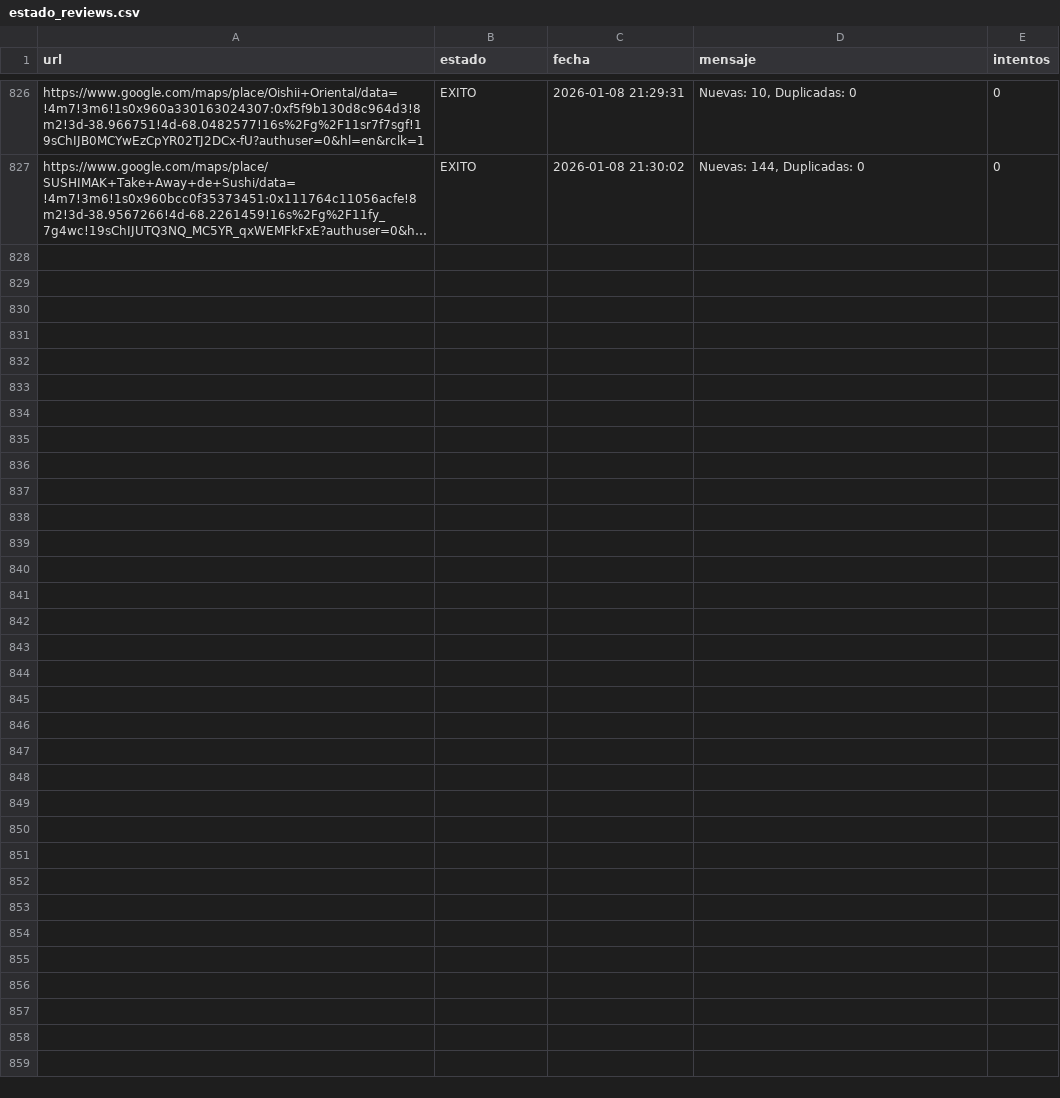
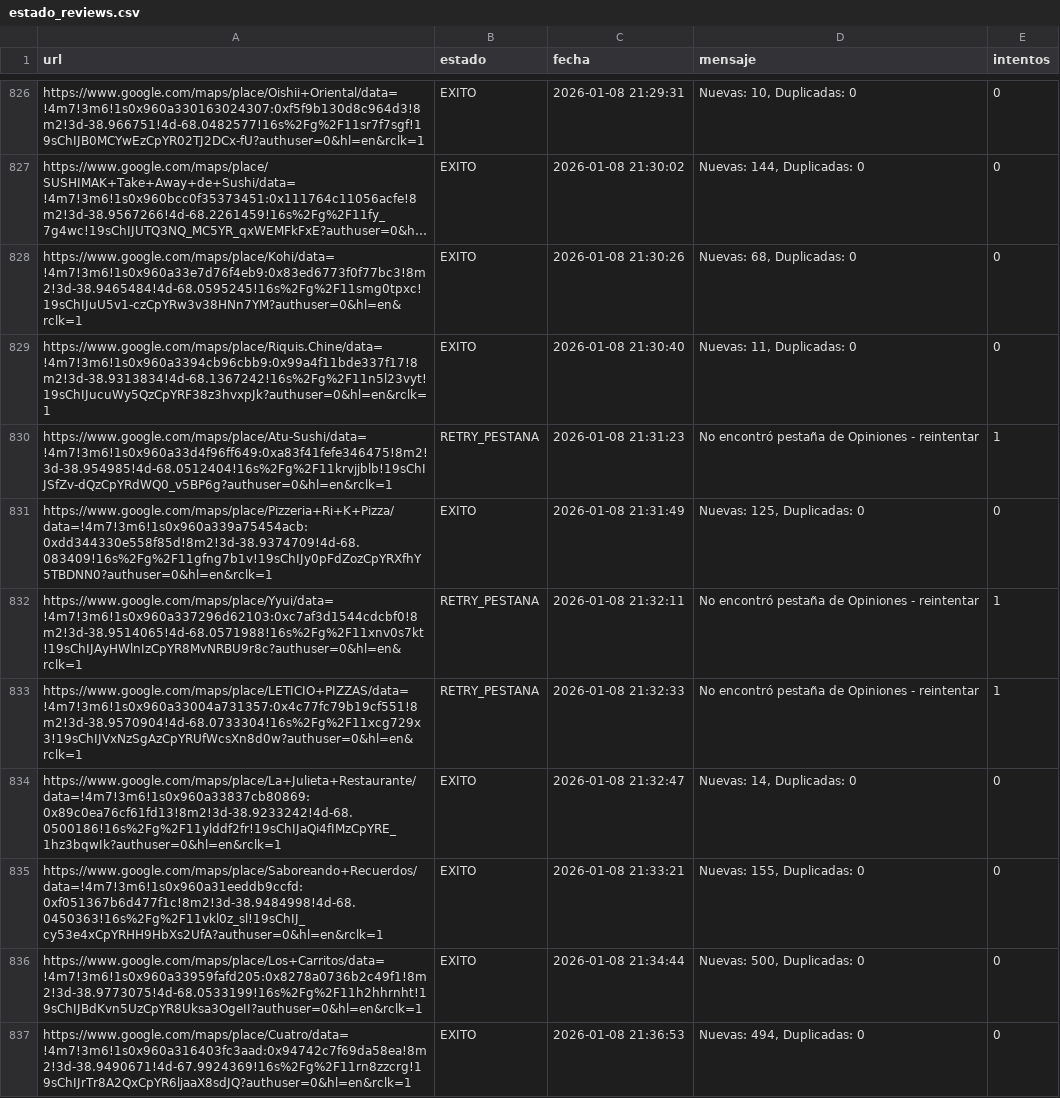
Before and after one commit to AdrianDVnqn/que-morfamos, a CSV file: data/estado_reviews.csv, drawn as a sheet; only a part is shown, gaps mark what is left out; long unchanged cells end in …; the diff names each change by its address in the sheet, - before the commit and + after, or states it on an @@ line.

```diff
--- a/data/estado_reviews.csv
+++ b/data/estado_reviews.csv
+row 828: https://www.google.com/maps/place/Kohi/data=!4m7!3m6!1s0x960a33e7d76f4eb9:0x83ed6773f0f77bc3!8m2!3d-38.9465484!4d-68.0595245!16s%2Fg%2F11smg0tpxc!19sChIJuU5v1-czCpYRw3v38HNn7YM?authuser=0&hl=en&rclk=1 | EXITO | 2026-01-08 21:30:26 | Nuevas: 68, Duplicadas: 0 | 0
+row 829: https://www.google.com/maps/place/Riquis.Chine/data=!4m7!3m6!1s0x960a3394cb96cbb9:0x99a4f11bde337f17!8m2!3d-38.9313834!4d-68.1367242!16s%2Fg%2F11n5l23vyt!19sChIJucuWy5QzCpYRF38z3hvxpJk?authuser=0&hl=en&rclk=1 | EXITO | 2026-01-08 21:30:40 | Nuevas: 11, Duplicadas: 0 | 0
+row 830: https://www.google.com/maps/place/Atu-Sushi/data=!4m7!3m6!1s0x960a33d4f96ff649:0xa83f41fefe346475!8m2!3d-38.954985!4d-68.0512404!16s%2Fg%2F11krvjjblb!19sChIJSfZv-dQzCpYRdWQ0_v5BP6g?authuser=0&hl=en&rclk=1 | RETRY_PESTANA | 2026-01-08 21:31:23 | No encontró pestaña de Opiniones - reintentar | 1
+row 831: https://www.google.com/maps/place/Pizzeria+Ri+K+Pizza/data=!4m7!3m6!1s0x960a339a75454acb:0xdd344330e558f85d!8m2!3d-38.9374709!4d-68.083409!16s%2Fg%2F11gfng7b1v!19sChIJy0pFdZozCpYRXfhY5TBDNN0?authuser=0&hl=en&rclk=1 | EXITO | 2026-01-08 21:31:49 | Nuevas: 125, Duplicadas: 0 | 0
+row 832: https://www.google.com/maps/place/Yyui/data=!4m7!3m6!1s0x960a337296d62103:0xc7af3d1544cdcbf0!8m2!3d-38.9514065!4d-68.0571988!16s%2Fg%2F11xnv0s7kt!19sChIJAyHWlnIzCpYR8MvNRBU9r8c?authuser=0&hl=en&rclk=1 | RETRY_PESTANA | 2026-01-08 21:32:11 | No encontró pestaña de Opiniones - reintentar | 1
+row 833: https://www.google.com/maps/place/LETICIO+PIZZAS/data=!4m7!3m6!1s0x960a33004a731357:0x4c77fc79b19cf551!8m2!3d-38.9570904!4d-68.0733304!16s%2Fg%2F11xcg729x3!19sChIJVxNzSgAzCpYRUfWcsXn8d0w?authuser=0&hl=en&rclk=1 | RETRY_PESTANA | 2026-01-08 21:32:33 | No encontró pestaña de Opiniones - reintentar | 1
+row 834: https://www.google.com/maps/place/La+Julieta+Restaurante/data=!4m7!3m6!1s0x960a33837cb80869:0x89c0ea76cf61fd13!8m2!3d-38.9233242!4d-68.0500186!16s%2Fg%2F11ylddf2fr!19sChIJaQi4fIMzCpYRE_1hz3bqwIk?authuser=0&hl=en&rclk=1 | EXITO | 2026-01-08 21:32:47 | Nuevas: 14, Duplicadas: 0 | 0
+row 835: https://www.google.com/maps/place/Saboreando+Recuerdos/data=!4m7!3m6!1s0x960a31eeddb9ccfd:0xf051367b6d477f1c!8m2!3d-38.9484998!4d-68.0450363!16s%2Fg%2F11vkl0z_sl!19sChIJ_cy53e4xCpYRHH9HbXs2UfA?authuser=0&hl=en&rclk=1 | EXITO | 2026-01-08 21:33:21 | Nuevas: 155, Duplicadas: 0 | 0
+row 836: https://www.google.com/maps/place/Los+Carritos/data=!4m7!3m6!1s0x960a33959fafd205:0x8278a0736b2c49f1!8m2!3d-38.9773075!4d-68.0533199!16s%2Fg%2F11h2hhrnht!19sChIJBdKvn5UzCpYR8Uksa3OgeII?authuser=0&hl=en&rclk=1 | EXITO | 2026-01-08 21:34:44 | Nuevas: 500, Duplicadas: 0 | 0
+row 837: https://www.google.com/maps/place/Cuatro/data=!4m7!3m6!1s0x960a316403fc3aad:0x94742c7f69da58ea!8m2!3d-38.9490671!4d-67.9924369!16s%2Fg%2F11rn8zzcrg!19sChIJrTr8A2QxCpYR6ljaaX8sdJQ?authuser=0&hl=en&rclk=1 | EXITO | 2026-01-08 21:36:53 | Nuevas: 494, Duplicadas: 0 | 0
```
